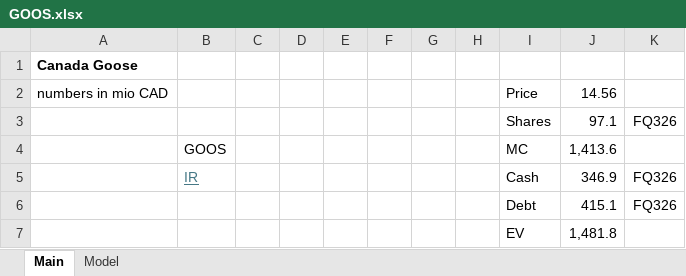
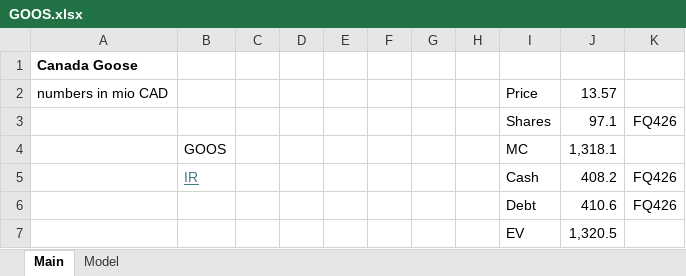
Before and after one commit to oscarsettje/Models, an Excel workbook: GOOS.xlsx, sheet Main, drawn as a sheet; values as stored, in another font and other column widths than the file's, no borders; removed rows and columns are numbered as before the commit, all else as after; the diff names each change by its address in the sheet, - before the commit and + after, or states it on an @@ line.

```diff
--- a/GOOS.xlsx (sheet Main)
+++ b/GOOS.xlsx (sheet Main)
-J2: 14.56
+J2: 13.57
-K3: FQ326
+K3: FQ426
-J4: 1,413.6
+J4: 1,318.1
-J5: 346.9
+J5: 408.2
-K5: FQ326
+K5: FQ426
-row 6:  |  |  |  |  |  |  |  | Debt | 415.1 | FQ326
-row 7:  |  |  |  |  |  |  |  | EV | 1,481.8
+row 6:  |  |  |  |  |  |  |  | Debt | 410.6 | FQ426
+row 7:  |  |  |  |  |  |  |  | EV | 1,320.5
```
Also changed, not shown: sheet Model, CBRS.xlsx, PM.xlsx, 5 other files.
